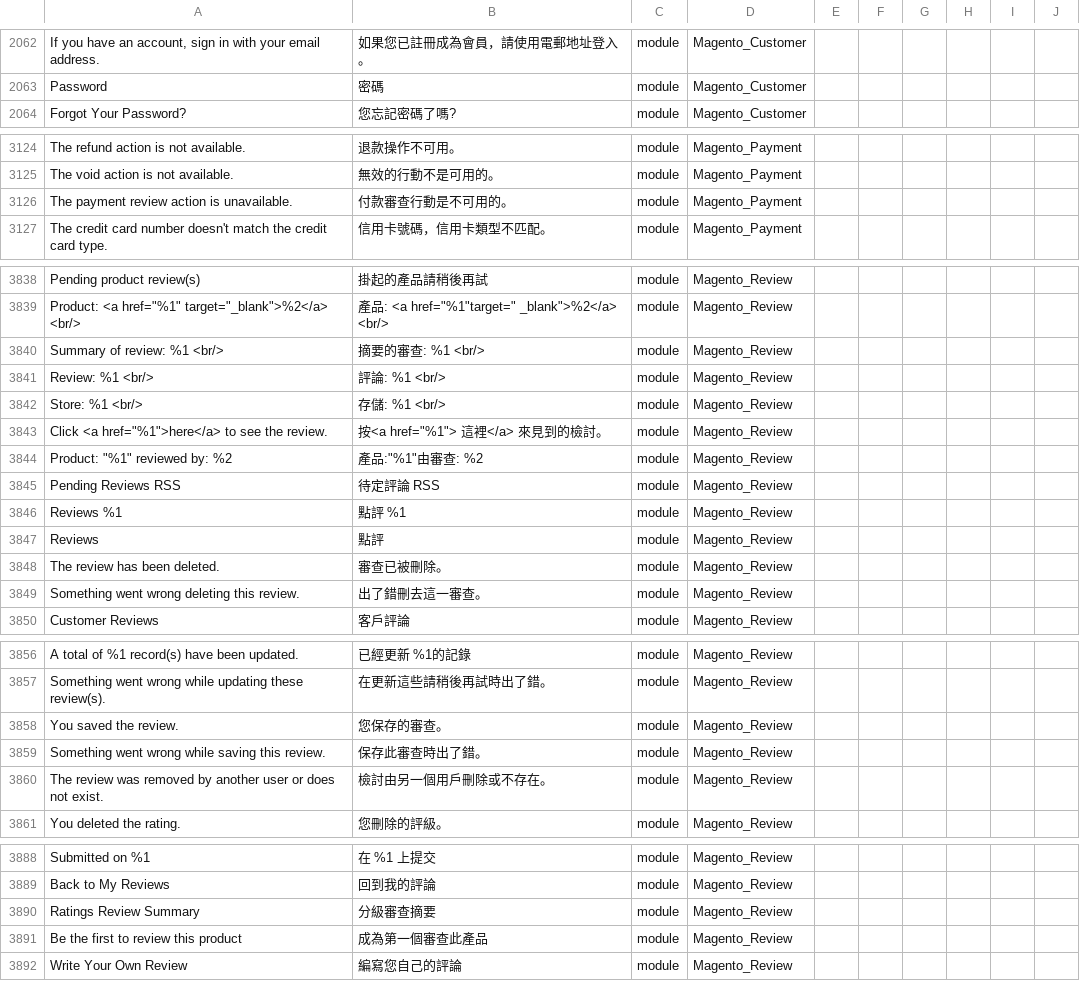
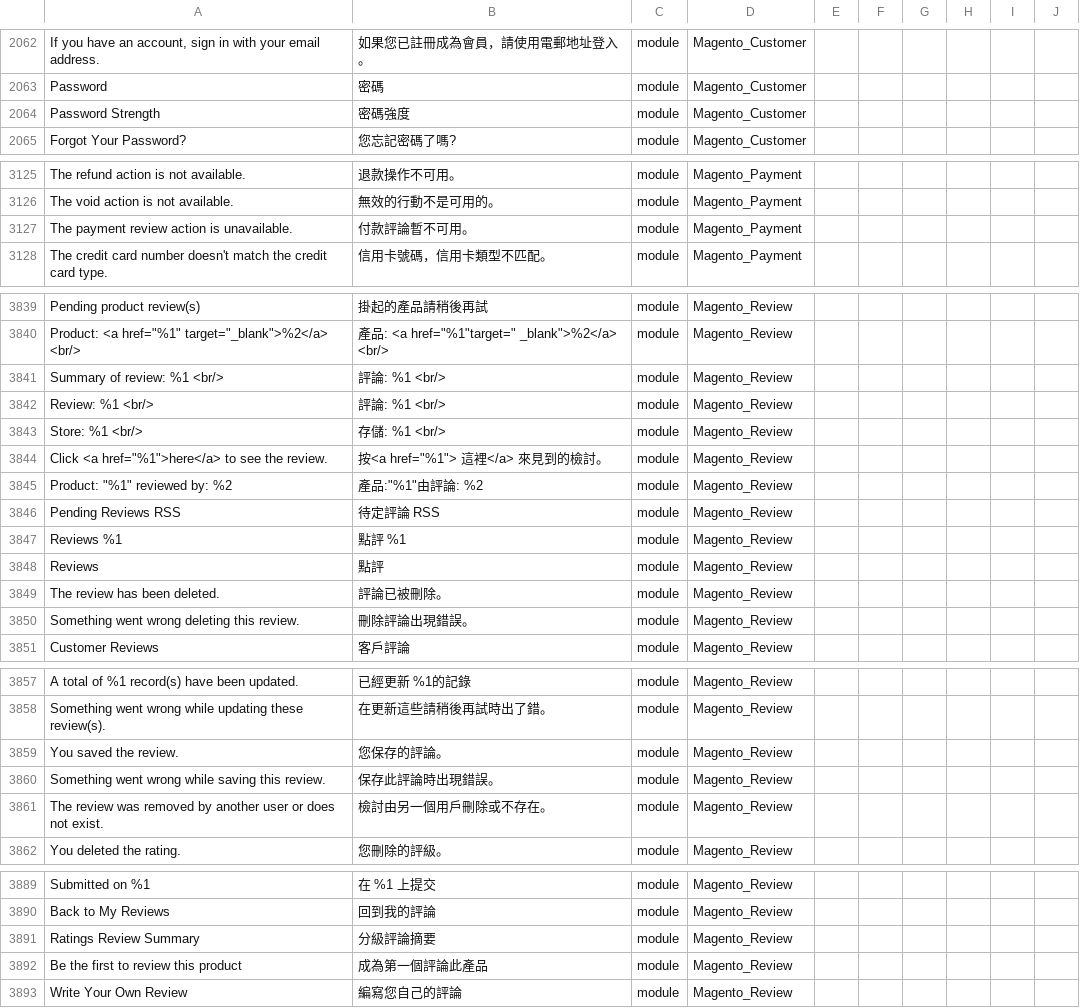
Before and after one commit to raymanjhc/Magento2Language-zh_Hant_HK, a CSV file: zh_Hant_HK.csv, drawn as a sheet; only a part is shown, gaps mark what is left out; addresses are those after the commit; the diff covers the shown part only; the diff names each change by its address in the sheet, - before the commit and + after, or states it on an @@ line.

Commit message:
updated language file

```diff
--- a/zh_Hant_HK.csv
+++ b/zh_Hant_HK.csv
+row 2064: Password Strength | 密碼強度 | module | Magento_Customer
-B3127: 付款審查行動是不可用的。
+B3127: 付款評論暫不可用。
-B3841: 摘要的審查: %1 <br/>
+B3841: 評論: %1 <br/>
-B3845: 產品:"%1"由審查: %2
+B3845: 產品:"%1"由評論: %2
-B3849: 審查已被刪除。
+B3849: 評論已被刪除。
-B3850: 出了錯刪去這一審查。
+B3850: 刪除評論出現錯誤。
-B3859: 您保存的審查。
+B3859: 您保存的評論。
-B3860: 保存此審查時出了錯。
+B3860: 保存此評論時出現錯誤。
-B3891: 分級審查摘要
+B3891: 分級評論摘要
-B3892: 成為第一個審查此產品
+B3892: 成為第一個評論此產品
```
Also changed, not shown: 9 edited cells elsewhere in this file.
